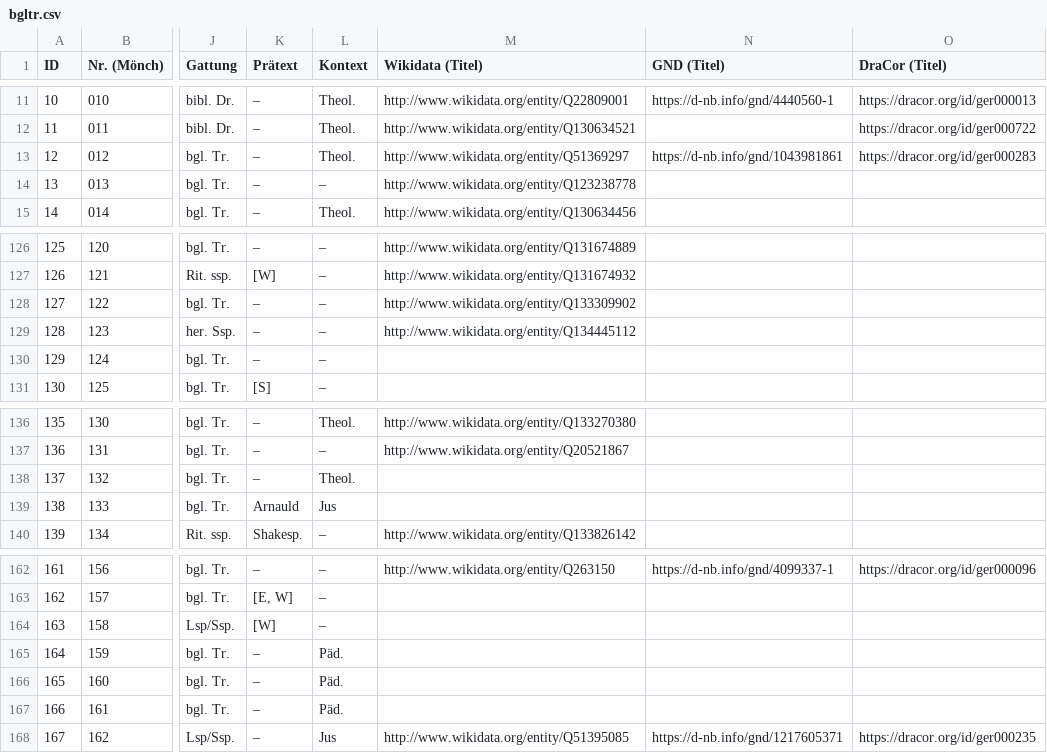
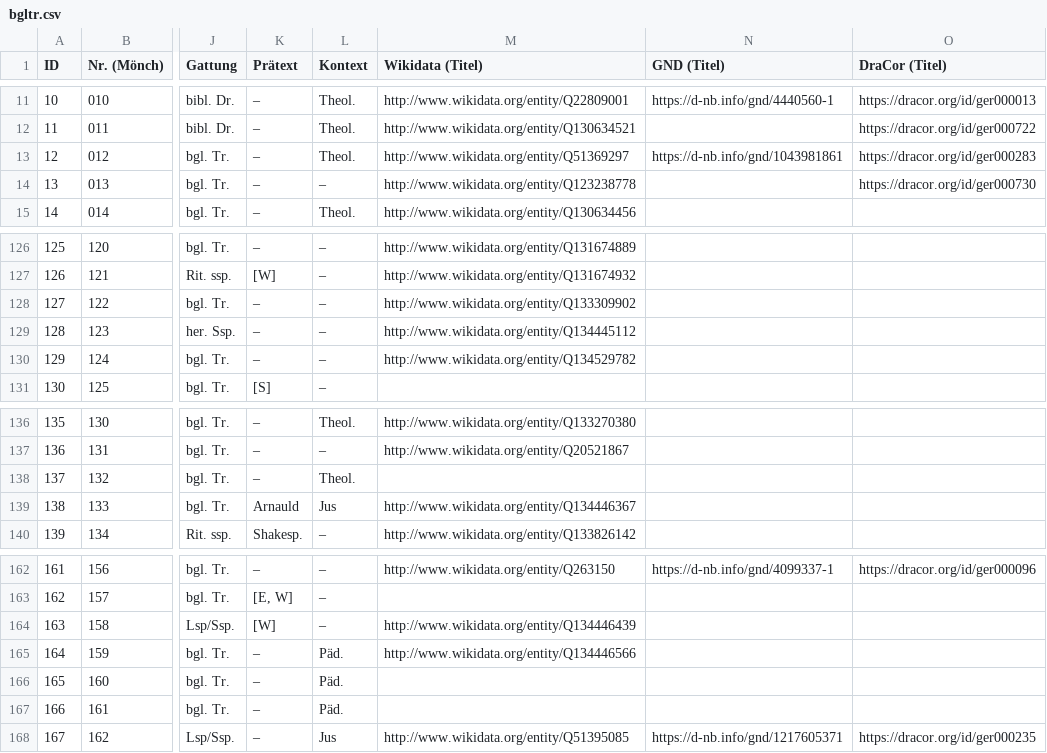
Before and after one commit to lehkost/bgltr, a CSV file: bgltr.csv, drawn as a sheet; only a part is shown, gaps mark what is left out; the diff names each change by its address in the sheet, - before the commit and + after, or states it on an @@ line.

Commit message:
add IDs

```diff
--- a/bgltr.csv
+++ b/bgltr.csv
-O14 (DraCor (Titel)): (empty)
+O14 (DraCor (Titel)): https://dracor.org/id/ger000730
-M130 (Wikidata (Titel)): (empty)
+M130 (Wikidata (Titel)): http://www.wikidata.org/entity/Q134529782
-M139 (Wikidata (Titel)): (empty)
+M139 (Wikidata (Titel)): http://www.wikidata.org/entity/Q134446367
-M164 (Wikidata (Titel)): (empty)
+M164 (Wikidata (Titel)): http://www.wikidata.org/entity/Q134446439
-M165 (Wikidata (Titel)): (empty)
+M165 (Wikidata (Titel)): http://www.wikidata.org/entity/Q134446566
```
